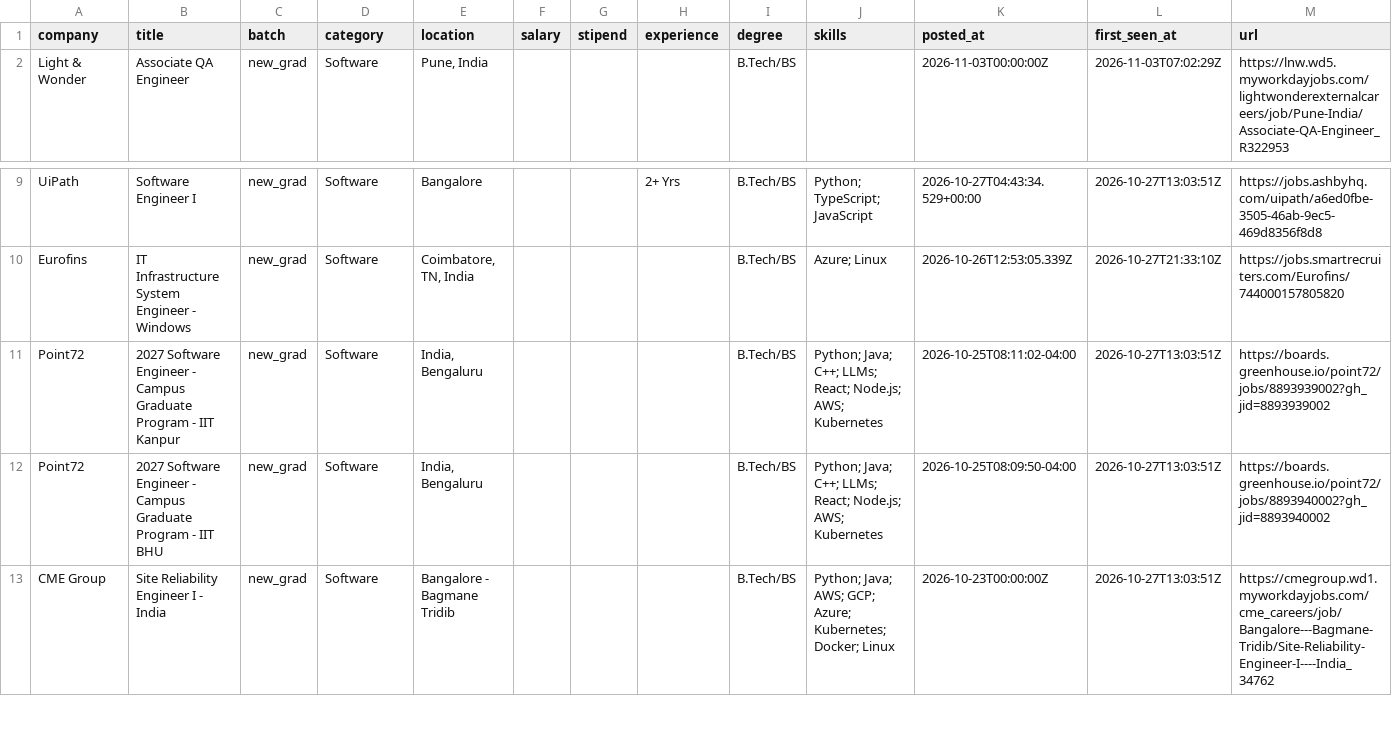
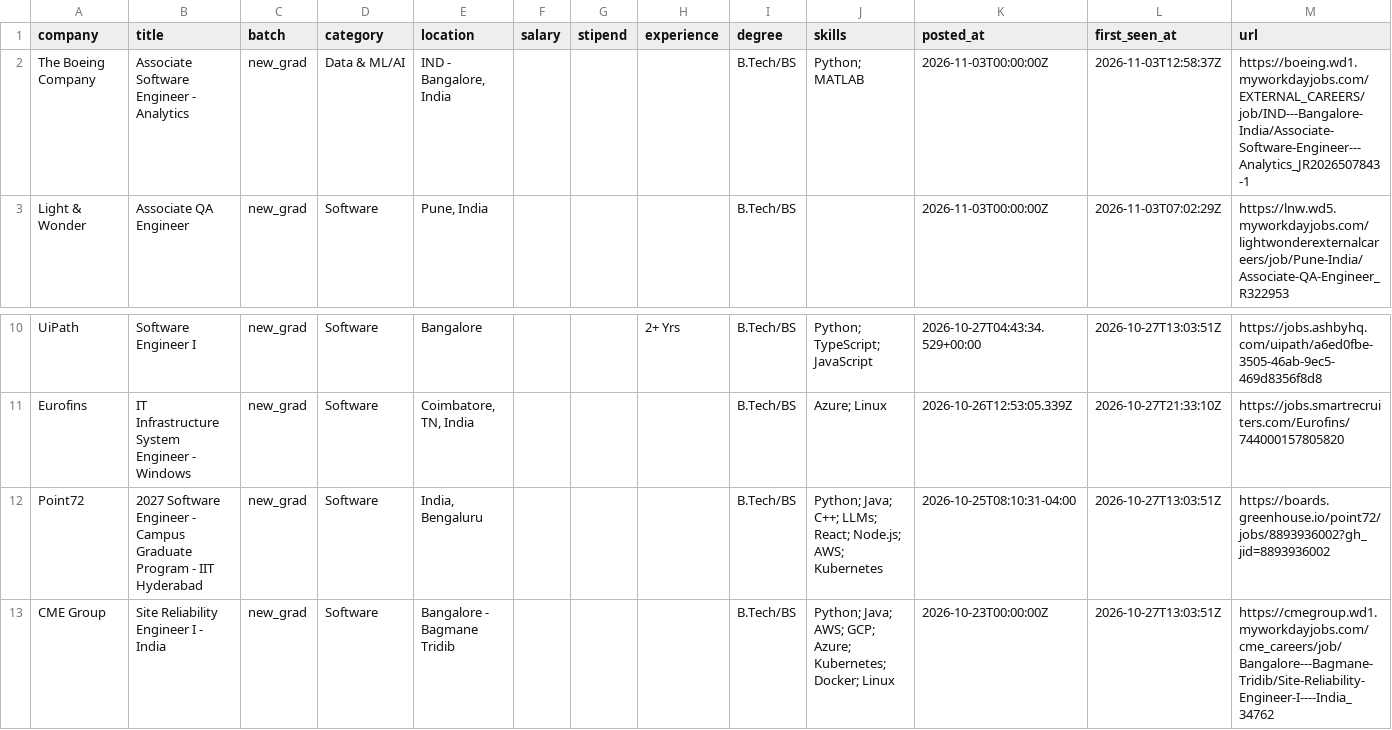
Before and after one commit to Rohan-droid7/jobs-fresher-india, a CSV file: data/jobs.csv, drawn as a sheet; only a part is shown, gaps mark what is left out.

```diff
--- a/data/jobs.csv
+++ b/data/jobs.csv
@@ -1,2 +1,3 @@
 company,title,batch,category,location,salary,stipend,experience,degree,skills,posted_at,first_seen_at,url
+The Boeing Company,Associate Software Engineer - Analytics,new_grad,Data & ML/AI,"IND - Bangalore, India",,,,B.Tech/BS,Python; MATLAB,2026-11-03T00:00:00Z,2026-11-03T12:58:37Z,https://boeing.wd1.myworkdayjobs.com/EXTERNAL_CAREERS/job/IND---Bangalore-India/Associate-Software-Engineer---Analytics_JR2026507843-1
 Light & Wonder,Associate QA Engineer,new_grad,Software,"Pune, India",,,,B.Tech/BS,,2026-11-03T00:00:00Z,2026-11-03T07:02:29Z,https://lnw.wd5.myworkdayjobs.com/lightwonderexternalcareers/job/Pune-India/Associate-QA-Engineer_R322953
@@ -10,4 +11,3 @@ UiPath,Software Engineer I,new_grad,Software,Bangalore,,,2+ Yrs,B.Tech/BS,Python
 Eurofins,IT Infrastructure System Engineer - Windows,new_grad,Software,"Coimbatore, TN, India",,,,B.Tech/BS,Azure; Linux,2026-10-26T12:53:05.339Z,2026-10-27T21:33:10Z,https://jobs.smartrecruiters.com/Eurofins/744000157805820
-Point72,2027 Software Engineer - Campus Graduate Program - IIT Kanpur,new_grad,Software,"India, Bengaluru",,,,B.Tech/BS,Python; Java; C++; LLMs; React; Node.js; AWS; Kubernetes,2026-10-25T08:11:02-04:00,2026-10-27T13:03:51Z,https://boards.greenhouse.io/point72/jobs/8893939002?gh_jid=8893939002
-Point72,2027 Software Engineer - Campus Graduate Program - IIT BHU,new_grad,Software,"India, Bengaluru",,,,B.Tech/BS,Python; Java; C++; LLMs; React; Node.js; AWS; Kubernetes,2026-10-25T08:09:50-04:00,2026-10-27T13:03:51Z,https://boards.greenhouse.io/point72/jobs/8893940002?gh_jid=8893940002
+Point72,2027 Software Engineer - Campus Graduate Program - IIT Hyderabad,new_grad,Software,"India, Bengaluru",,,,B.Tech/BS,Python; Java; C++; LLMs; React; Node.js; AWS; Kubernetes,2026-10-25T08:10:31-04:00,2026-10-27T13:03:51Z,https://boards.greenhouse.io/point72/jobs/8893936002?gh_jid=8893936002
 CME Group,Site Reliability Engineer I -  India,new_grad,Software,Bangalore - Bagmane Tridib,,,,B.Tech/BS,Python; Java; AWS; GCP; Azure; Kubernetes; Docker; Linux,2026-10-23T00:00:00Z,2026-10-27T13:03:51Z,https://cmegroup.wd1.myworkdayjobs.com/cme_careers/job/Bangalore---Bagmane-Tridib/Site-Reliability-Engineer-I----India_34762
```
Also changed, not shown: 14 other files.
